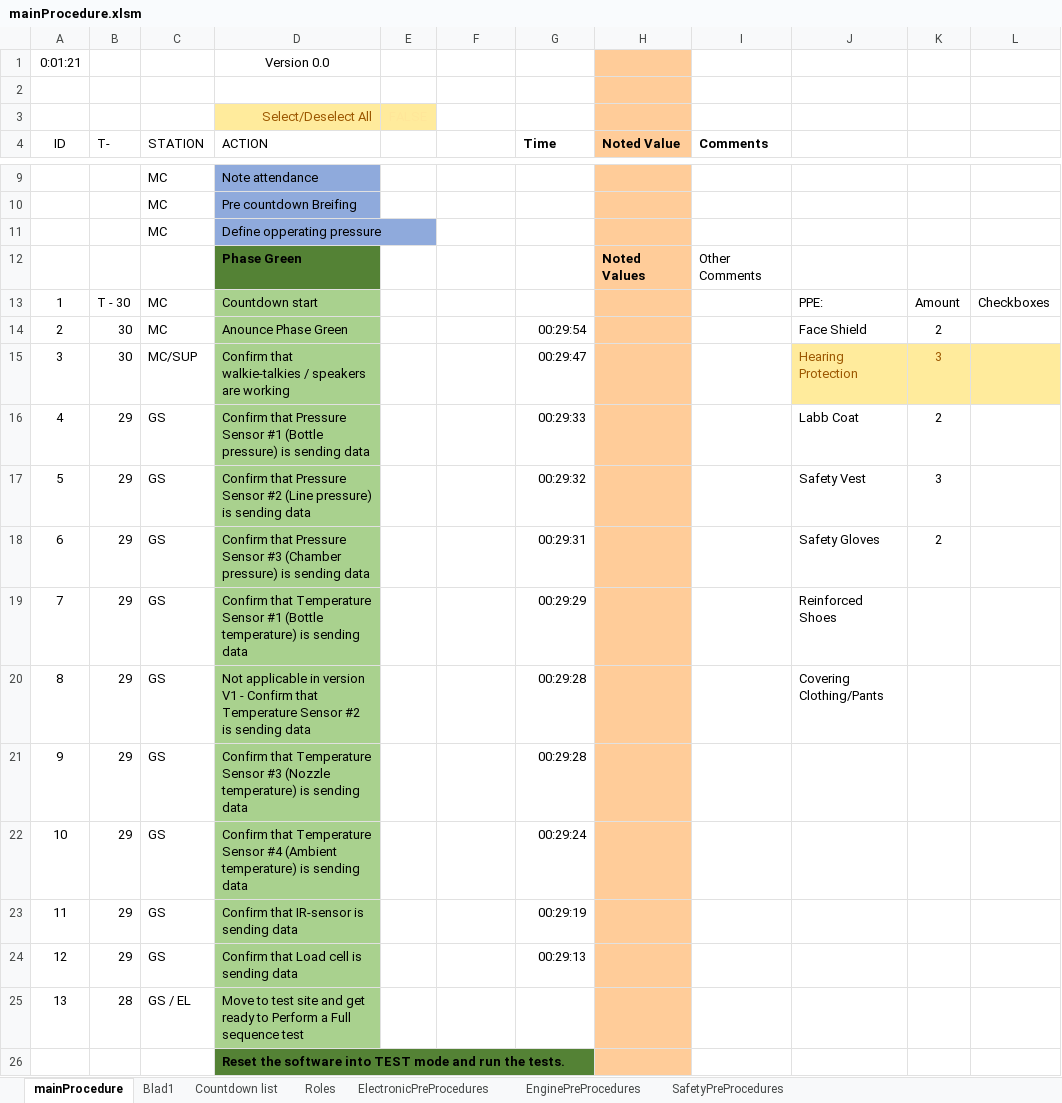
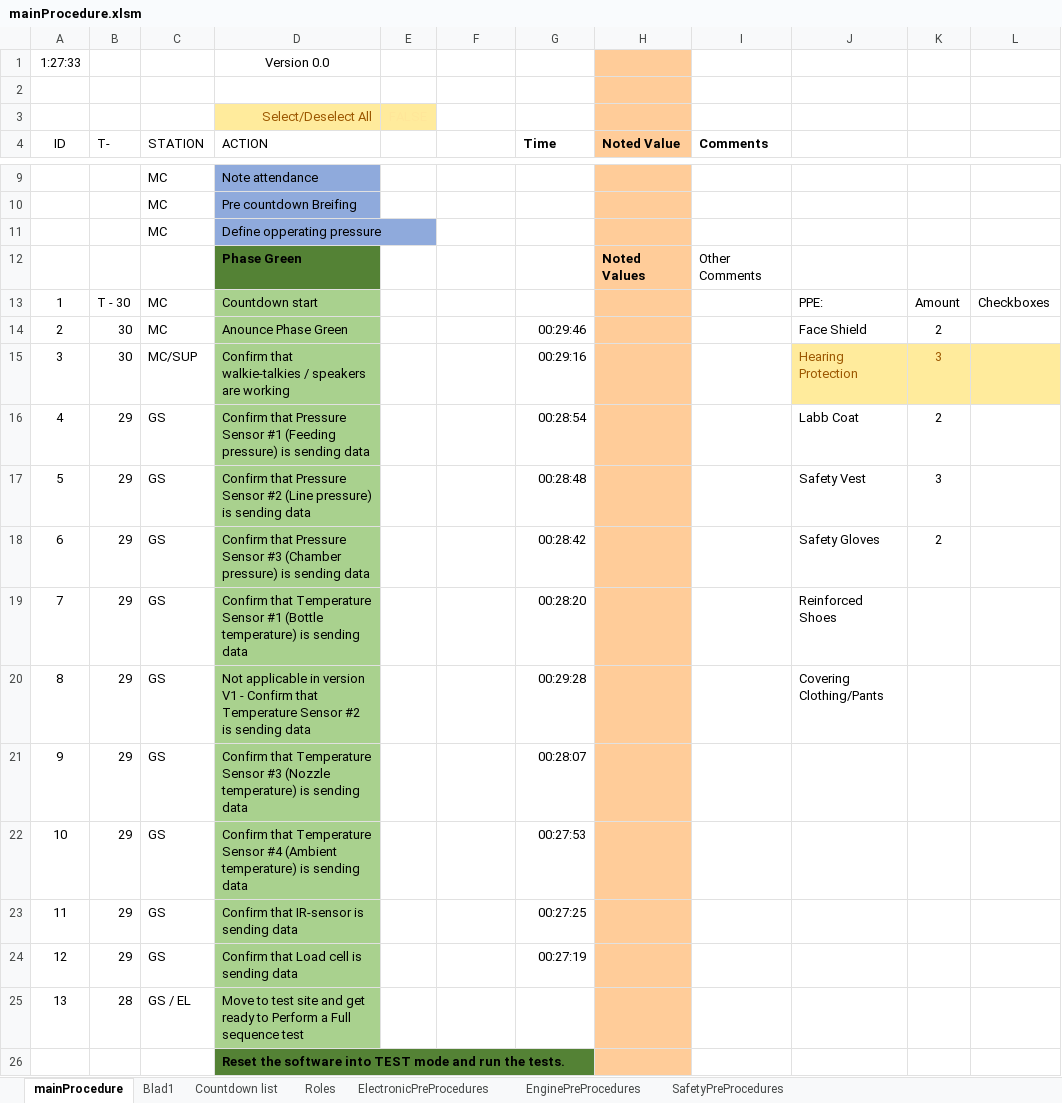
Before and after one commit to finhan-2/RavenProcedure, an Excel workbook: mainProcedure.xlsm, sheet mainProcedure, drawn as a sheet; only a part is shown, gaps mark what is left out; values as stored, in another font and other column widths than the file's, no borders; charts and pictures and conditional formats not drawn; the diff covers the shown part only; the diff names each change by its address in the sheet, - before the commit and + after, or states it on an @@ line.

```diff
--- a/mainProcedure.xlsm (sheet mainProcedure)
+++ b/mainProcedure.xlsm (sheet mainProcedure)
@@ column A (ID) renumbered in row 1 @@
-G14 (Time): 00:29:54
+G14 (Time): 00:29:46
-G15 (Time): 00:29:47
+G15 (Time): 00:29:16
-D16 (ACTION): …Sensor #1 (Bottle pressure) is…
+D16 (ACTION): …Sensor #1 (Feeding pressure) is…
-G16 (Time): 00:29:33
+G16 (Time): 00:28:54
-G17 (Time): 00:29:32
+G17 (Time): 00:28:48
-G18 (Time): 00:29:31
+G18 (Time): 00:28:42
-G19 (Time): 00:29:29
+G19 (Time): 00:28:20
-G21 (Time): 00:29:28
+G21 (Time): 00:28:07
-G22 (Time): 00:29:24
+G22 (Time): 00:27:53
-G23 (Time): 00:29:19
+G23 (Time): 00:27:25
-G24 (Time): 00:29:13
+G24 (Time): 00:27:19
```
Also changed, not shown: 8 added rows, 6 removed rows and 48 edited cells elsewhere in this sheet, sheet ElectronicPreProcedures, sheet Blad1, formulas that keep their value, hidden cells, charts or pictures, 1 other file.
